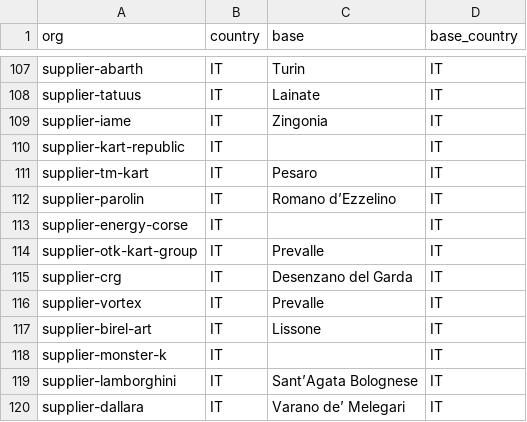
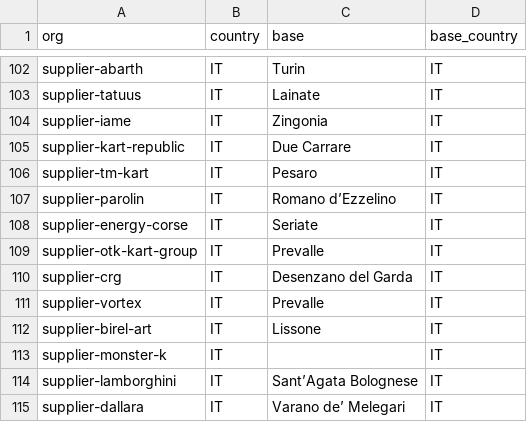
Before and after one commit to Troyevv/autosport_sim, a CSV file: backend/data/opening-2025/bases.csv, drawn as a sheet; only a part is shown, gaps mark what is left out; the diff covers the shown part only.

```diff
--- a/backend/data/opening-2025/bases.csv
+++ b/backend/data/opening-2025/bases.csv
@@ -109,6 +104,6 @@ supplier-tatuus,IT,Lainate,IT
 supplier-iame,IT,Zingonia,IT
-supplier-kart-republic,IT,,IT
+supplier-kart-republic,IT,Due Carrare,IT
 supplier-tm-kart,IT,Pesaro,IT
 supplier-parolin,IT,Romano d’Ezzelino,IT
-supplier-energy-corse,IT,,IT
+supplier-energy-corse,IT,Seriate,IT
 supplier-otk-kart-group,IT,Prevalle,IT
```
Also changed, not shown: 5 removed rows and 6 edited cells elsewhere in this file, backend/data/opening-2025/academies.csv, 34 other files.
